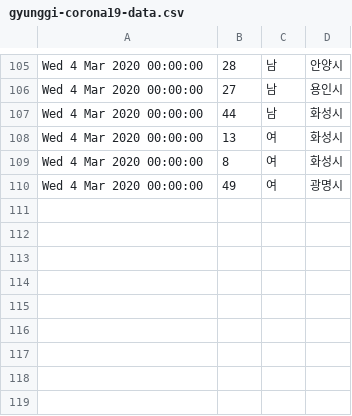
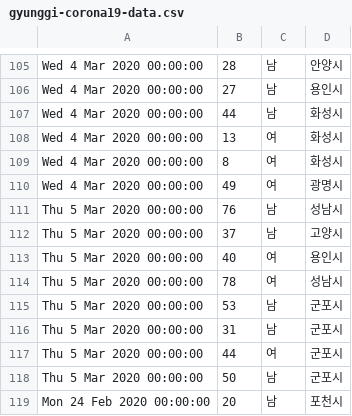
Before and after one commit to yusungchang/corona19korea.com, a CSV file: src/output/gyunggi-corona19-data.csv, drawn as a sheet; only a part is shown, gaps mark what is left out; the diff names each change by its address in the sheet, - before the commit and + after, or states it on an @@ line.

```diff
--- a/src/output/gyunggi-corona19-data.csv
+++ b/src/output/gyunggi-corona19-data.csv
+row 111: Thu 5 Mar 2020 00:00:00 | 76 | 남 | 성남시
+row 112: Thu 5 Mar 2020 00:00:00 | 37 | 남 | 고양시
+row 113: Thu 5 Mar 2020 00:00:00 | 40 | 여 | 용인시
+row 114: Thu 5 Mar 2020 00:00:00 | 78 | 여 | 성남시
+row 115: Thu 5 Mar 2020 00:00:00 | 53 | 남 | 군포시
+row 116: Thu 5 Mar 2020 00:00:00 | 31 | 남 | 군포시
+row 117: Thu 5 Mar 2020 00:00:00 | 44 | 여 | 군포시
+row 118: Thu 5 Mar 2020 00:00:00 | 50 | 남 | 군포시
+row 119: Mon 24 Feb 2020 00:00:00 | 20 | 남 | 포천시
```
Also changed, not shown: src/output/korea-corona19-data.csv, src/output/seoul-corona19-data.csv, 1 other file.
